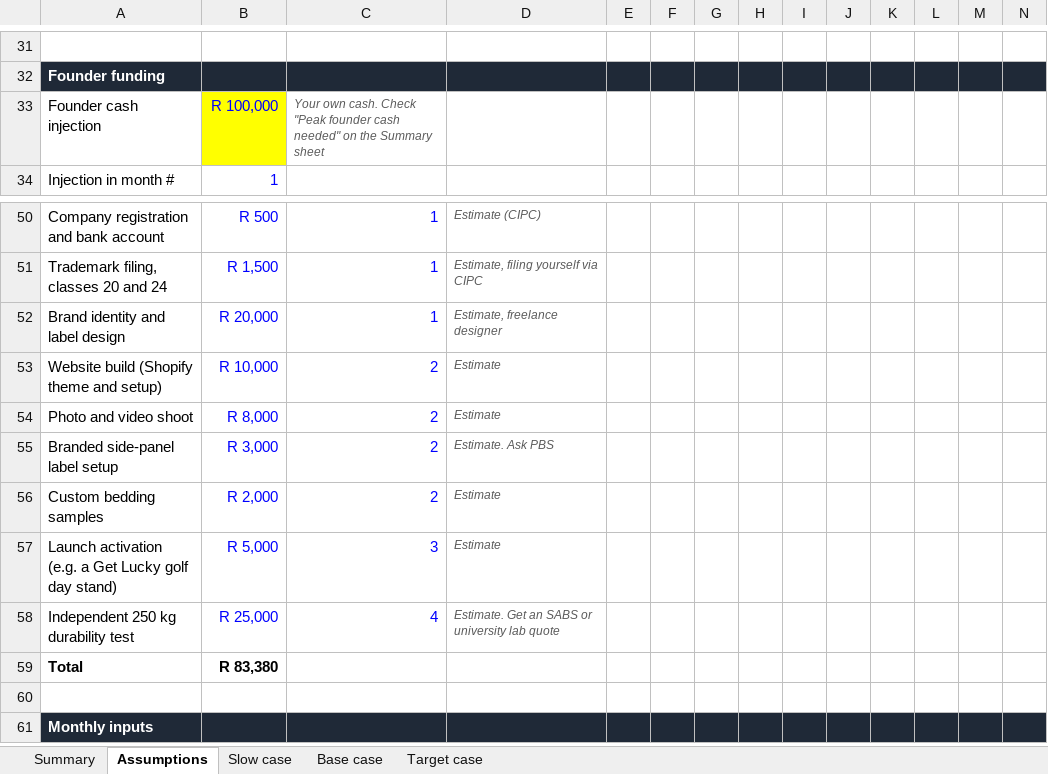
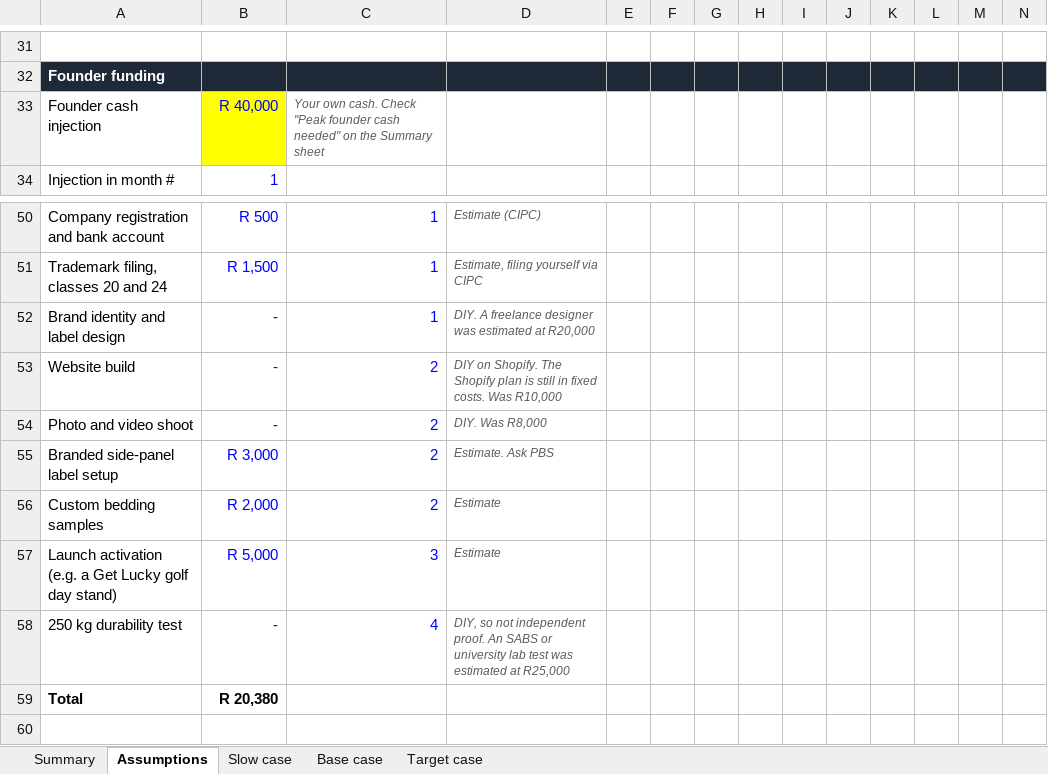
Before and after one commit to getluckyjo/bigjosbeds, an Excel workbook: Big Jos Beds 12-month cashflow.xlsx, sheet Assumptions, drawn as a sheet; only a part is shown, gaps mark what is left out; the shorter side is filled out with more unchanged rows; values as stored, in another font and other column widths than the file's, no borders; removed rows and columns are numbered as before the commit, all else as after; the diff names each change by its address in the sheet, - before the commit and + after, or states it on an @@ line.

```diff
--- a/Big Jos Beds 12-month cashflow.xlsx (sheet Assumptions)
+++ b/Big Jos Beds 12-month cashflow.xlsx (sheet Assumptions)
-B33: R 100,000
+B33: R 40,000
-B52: R 20,000
+B52: -
-D52: Estimate, freelance designer
+D52: DIY. A freelance designer was estimated at R20,000
-row 53: Website build (Shopify theme and setup) | R 10,000 | 2 | Estimate
+row 53: Website build | - | 2 | DIY on Shopify. The Shopify plan is still in fixed costs. Was R10,000
-B54: R 8,000
+B54: -
-D54: Estimate
+D54: DIY. Was R8,000
-row 58: Independent 250 kg durability test | R 25,000 | 4 | Estimate. Get an SABS or university lab quote
+row 58: 250 kg durability test | - | 4 | DIY, so not independent proof. An SABS or university lab test was estimated at R25,000
-B59: R 83,380
+B59: R 20,380
```
Also changed, not shown: sheet Summary, sheet Slow case, sheet Base case, sheet Target case.
